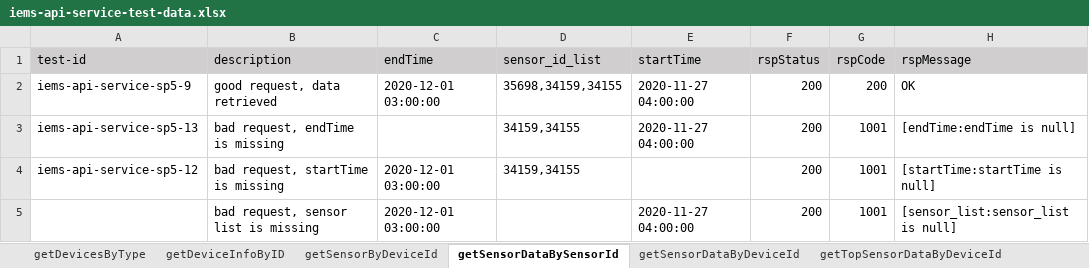
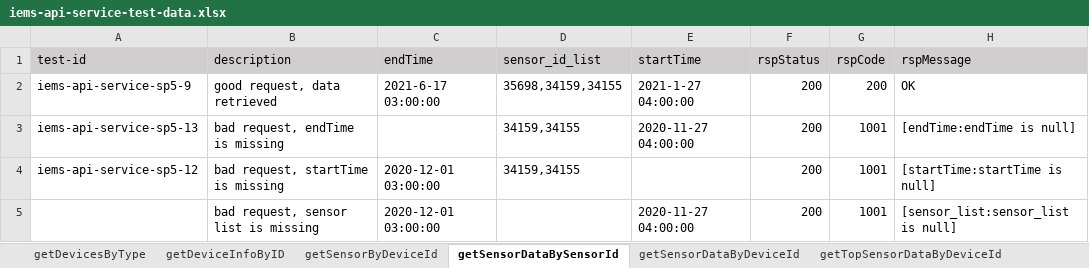
Before and after one commit to shaowenhao/performance-monitoring, an Excel workbook: src/main/resources/test-data-xls/iems-api-service-test-data.xlsx, sheet getSensorDataBySensorId, drawn as a sheet; values as stored, in another font and other column widths than the file's, no borders; the diff names each change by its address in the sheet, - before the commit and + after, or states it on an @@ line.

Commit message:
change start/end time input for api serivce tests, e.g. getSensorDataByDeviceId

```diff
--- a/src/main/resources/test-data-xls/iems-api-service-test-data.xlsx (sheet getSensorDataBySensorId)
+++ b/src/main/resources/test-data-xls/iems-api-service-test-data.xlsx (sheet getSensorDataBySensorId)
-C2 (endTime): 2020-12-01 03:00:00
+C2 (endTime): 2021-6-17 03:00:00
-E2 (startTime): 2020-11-27 04:00:00
+E2 (startTime): 2021-1-27 04:00:00
```
Also changed, not shown: sheet getKpiDataByDeviceId, sheet getSensorDataByDeviceId, src/main/resources/test-data-xls/iems-api-engine-test-data.xlsx, src/main/resources/test-data-xls/iems-connector-test-data.xlsx, 2 other files.
